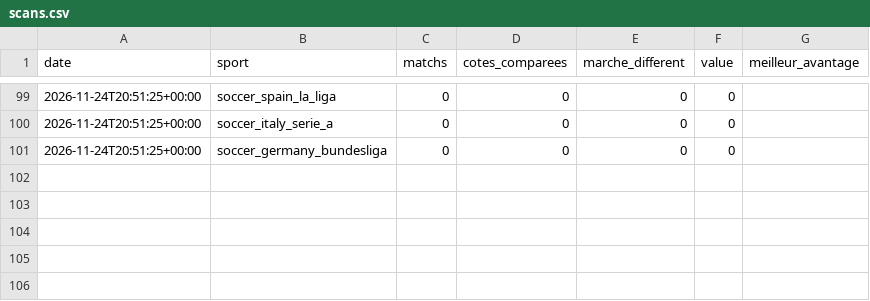
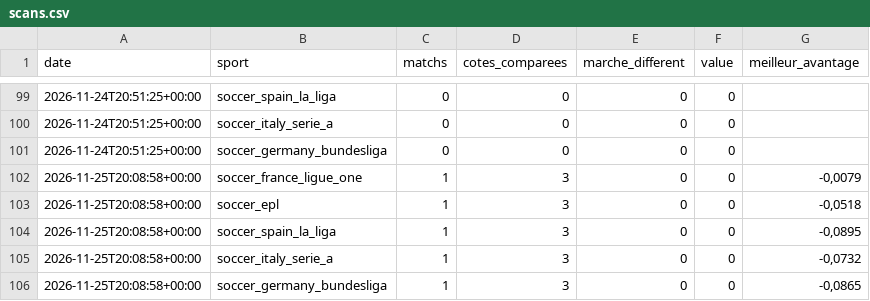
Before and after one commit to eliasforget/mes-business, a CSV file: tools/veille-value/suivi/scans.csv, drawn as a sheet; only a part is shown, gaps mark what is left out.

```diff
--- a/tools/veille-value/suivi/scans.csv
+++ b/tools/veille-value/suivi/scans.csv
@@ -101 +101,6 @@
 2026-11-24T20:51:25+00:00;soccer_germany_bundesliga;0;0;0;0;
+2026-11-25T20:08:58+00:00;soccer_france_ligue_one;1;3;0;0;-0,0079
+2026-11-25T20:08:58+00:00;soccer_epl;1;3;0;0;-0,0518
+2026-11-25T20:08:58+00:00;soccer_spain_la_liga;1;3;0;0;-0,0895
+2026-11-25T20:08:58+00:00;soccer_italy_serie_a;1;3;0;0;-0,0732
+2026-11-25T20:08:58+00:00;soccer_germany_bundesliga;1;3;0;0;-0,0865
```
Also changed, not shown: 1 other file.
